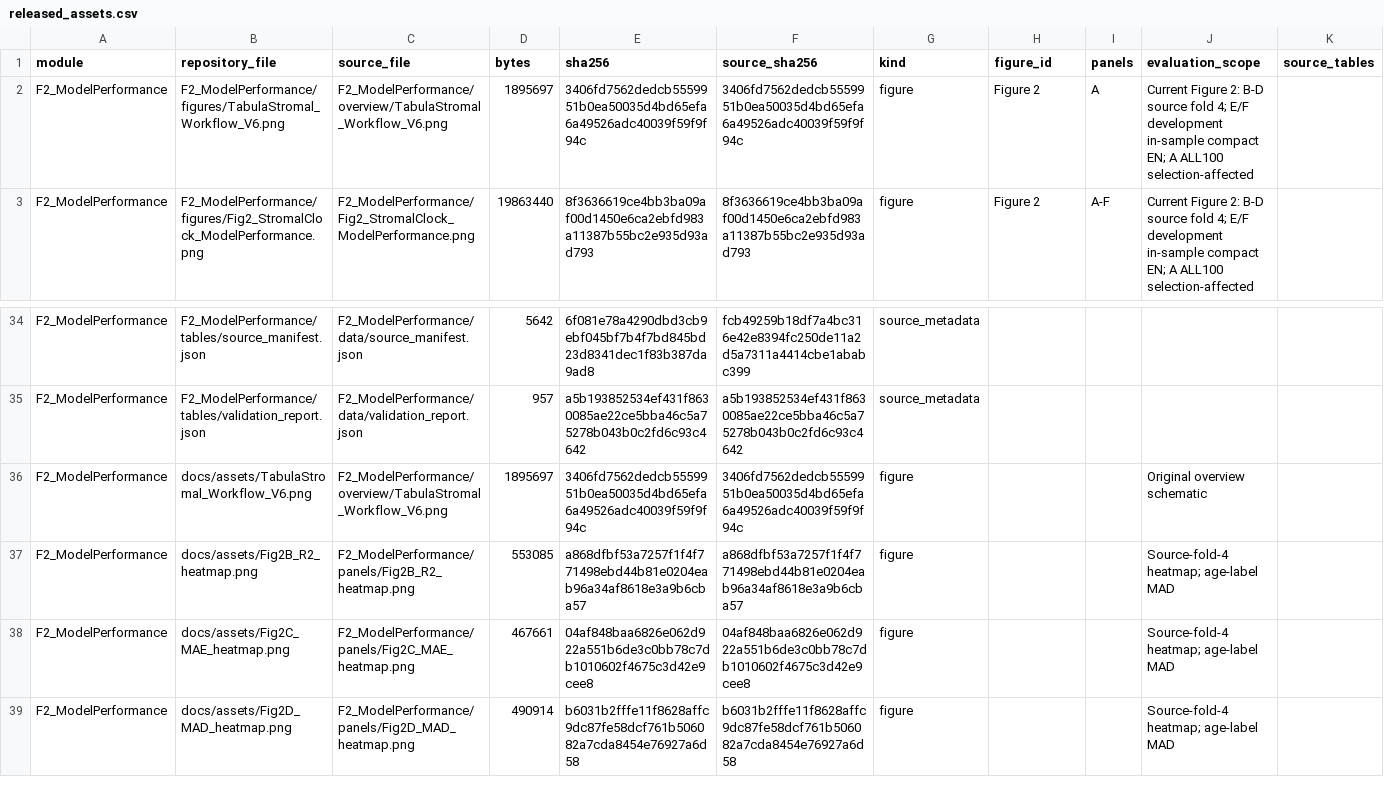
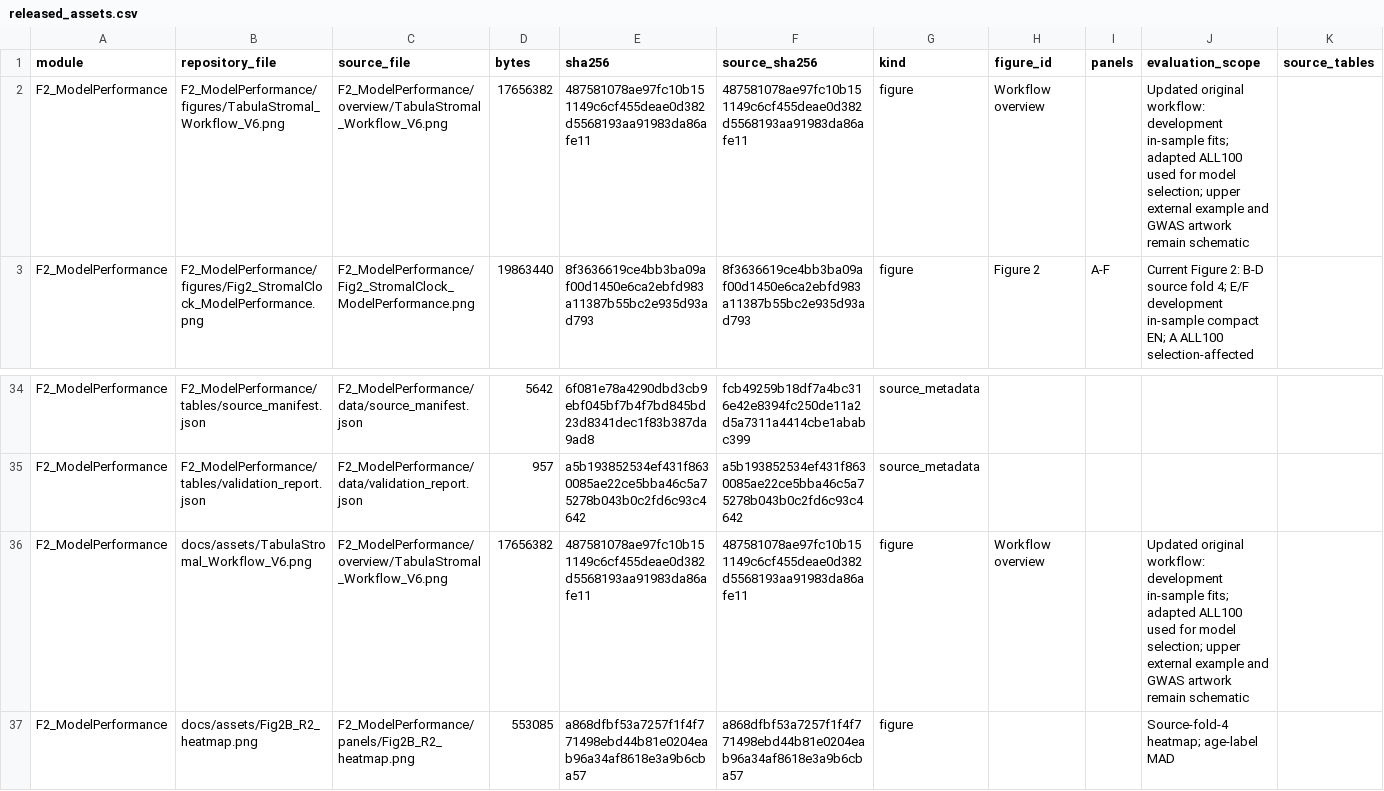
Before and after one commit to ytwang21/TabulaStromal, a CSV file: F2_ModelPerformance/audit/released_assets.csv, drawn as a sheet; only a part is shown, gaps mark what is left out; the shorter side is filled out with more unchanged rows; the diff names each change by its address in the sheet, - before the commit and + after, or states it on an @@ line.

```diff
--- a/F2_ModelPerformance/audit/released_assets.csv
+++ b/F2_ModelPerformance/audit/released_assets.csv
-D2 (bytes): 1895697
+D2 (bytes): 17656382
-E2 (sha256): 3406fd7562dedcb5559951b0ea50035d4bd65efa6a49526adc40039f59f9f94c
+E2 (sha256): 487581078ae97fc10b151149c6cf455deae0d382d5568193aa91983da86afe11
-F2 (source_sha256): 3406fd7562dedcb5559951b0ea50035d4bd65efa6a49526adc40039f59f9f94c
+F2 (source_sha256): 487581078ae97fc10b151149c6cf455deae0d382d5568193aa91983da86afe11
-H2 (figure_id): Figure 2
+H2 (figure_id): Workflow overview
-I2 (panels): A
+I2 (panels): (empty)
-J2 (evaluation_scope): Current Figure 2: B-D source fold 4; E/F development in-sample compact EN; A ALL100 selection-affected
+J2 (evaluation_scope): Updated original workflow: development in-sample fits; adapted ALL100 used for model selection; upper external example and GWAS artwork remain schematic
-D36 (bytes): 1895697
+D36 (bytes): 17656382
-E36 (sha256): 3406fd7562dedcb5559951b0ea50035d4bd65efa6a49526adc40039f59f9f94c
+E36 (sha256): 487581078ae97fc10b151149c6cf455deae0d382d5568193aa91983da86afe11
-F36 (source_sha256): 3406fd7562dedcb5559951b0ea50035d4bd65efa6a49526adc40039f59f9f94c
+F36 (source_sha256): 487581078ae97fc10b151149c6cf455deae0d382d5568193aa91983da86afe11
-H36 (figure_id): (empty)
+H36 (figure_id): Workflow overview
-J36 (evaluation_scope): Original overview schematic
+J36 (evaluation_scope): Updated original workflow: development in-sample fits; adapted ALL100 used for model selection; upper external example and GWAS artwork remain schematic
```
Also changed, not shown: F2_ModelPerformance/audit/figure_inventory.csv, F2_ModelPerformance/audit/file_inventory.csv, 18 other files.
